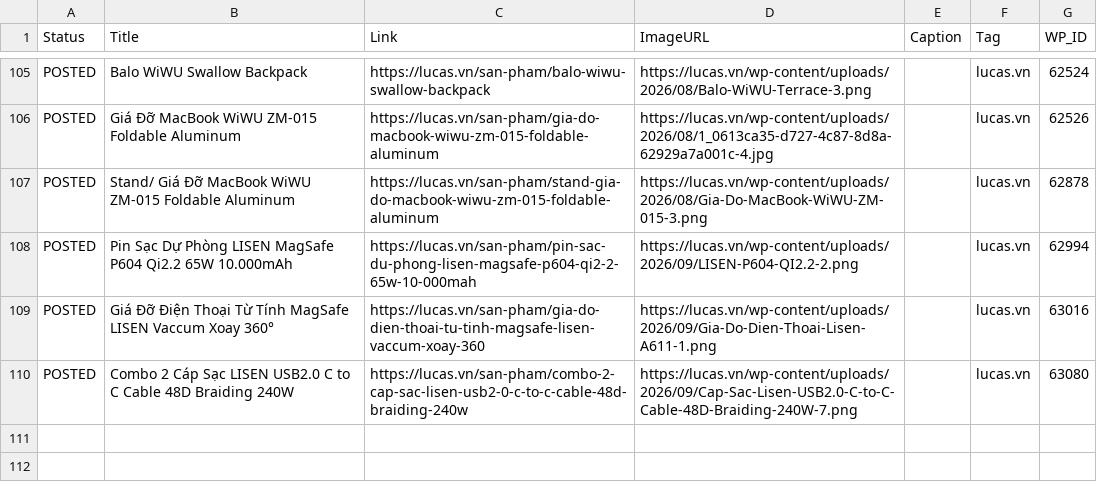
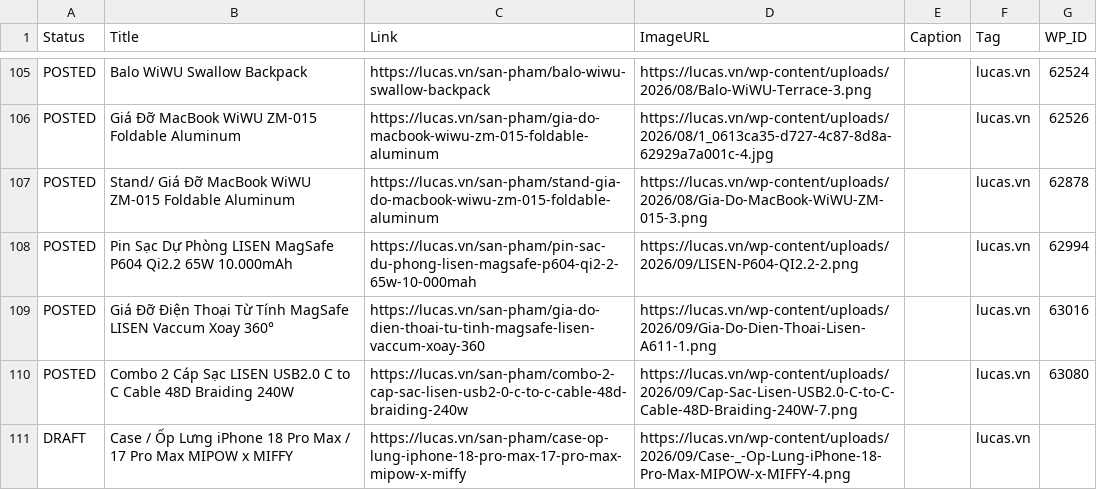
Before and after one commit to thanhluc102-png/lucas-auto-poster, a CSV file: content_plan.csv, drawn as a sheet; only a part is shown, gaps mark what is left out; the diff names each change by its address in the sheet, - before the commit and + after, or states it on an @@ line.

```diff
--- a/content_plan.csv
+++ b/content_plan.csv
+row 111: DRAFT | Case / Ốp Lưng iPhone 18 Pro Max / 17 Pro Max MIPOW x MIFFY | https://lucas.vn/san-pham/case-op-lung-iphone-18-pro-max-17-pro-max-mipow-x-miffy | https://lucas.vn/wp-content/uploads/2026/09/Case-_-Op-Lung-iPhone-18-Pro-Max-MIPOW-x-MIFFY-4.png |  | lucas.vn
```
Also changed, not shown: 1 other file.
